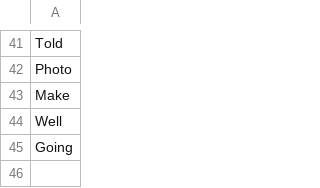
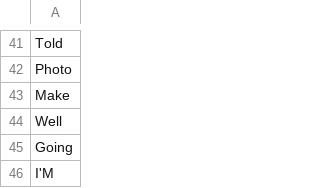
Before and after one commit to Jeddf/Minim, a CSV file: static/otherborings.csv, drawn as a sheet; only a part is shown, gaps mark what is left out.

```diff
--- a/static/otherborings.csv
+++ b/static/otherborings.csv
@@ -45 +45,2 @@ Well
 Going
+I'M
```
Also changed, not shown: 11 other files.
